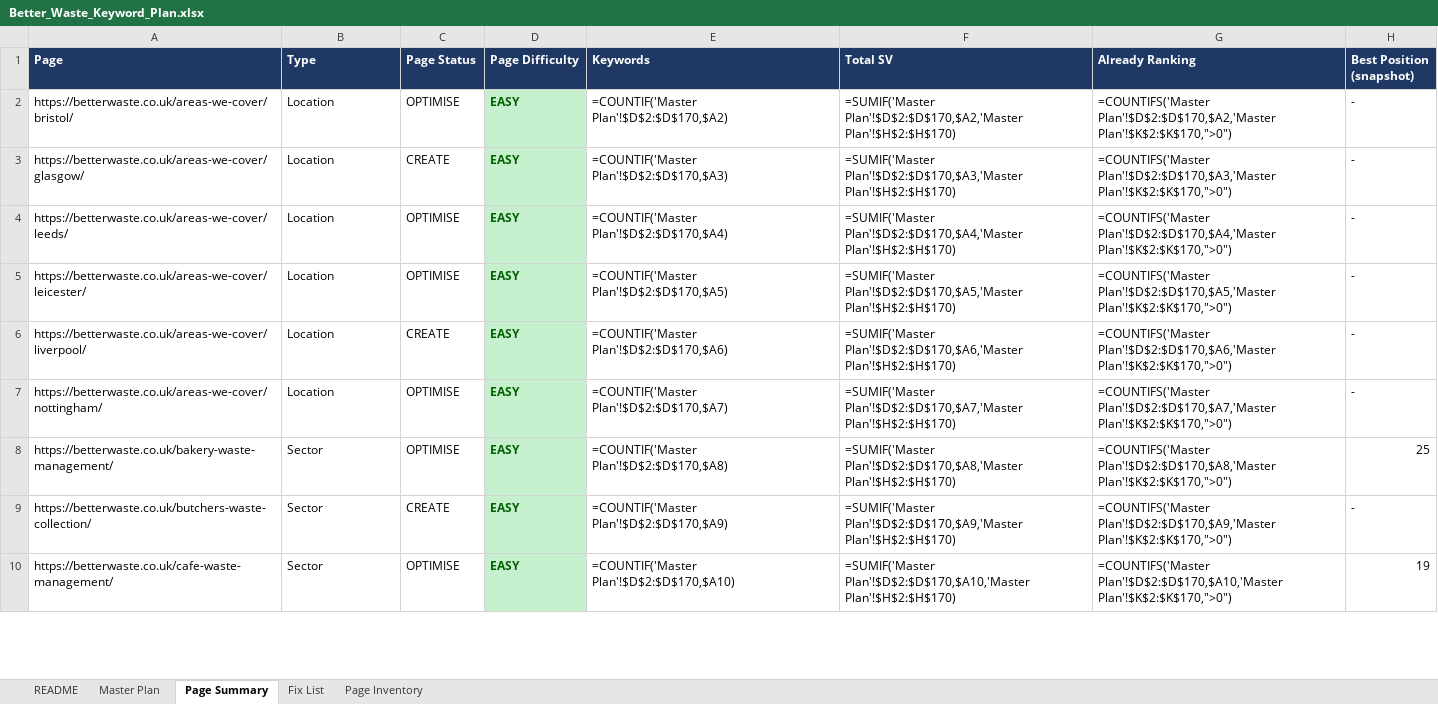
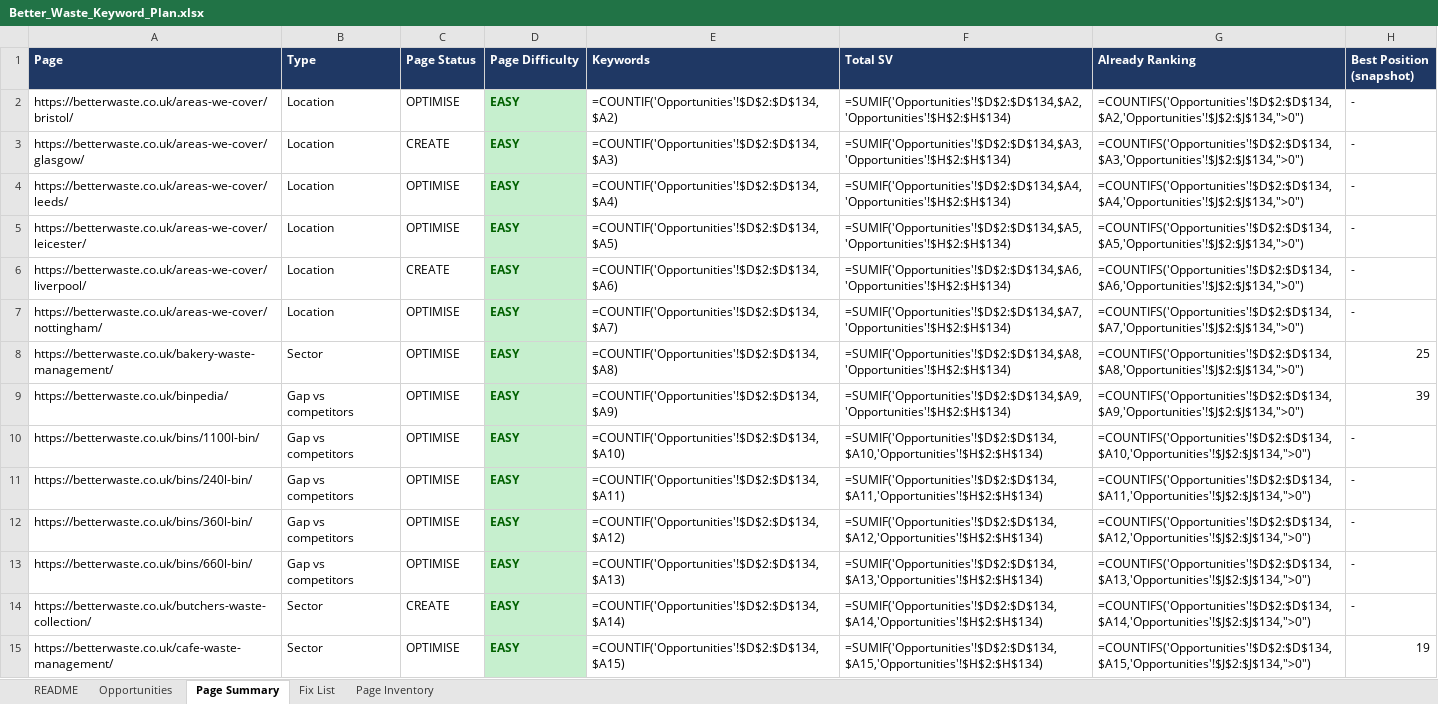
Before and after one commit to fahadahmad-ship-it/test, an Excel workbook: betterwaste-kw-audit/Better_Waste_Keyword_Plan.xlsx, sheet Page Summary, drawn as a sheet; only a part is shown; values as stored, in another font and other column widths than the file's, no borders; formulas without a stored value are shown as written; addresses are those after the commit; the diff covers the shown part only; the diff names each change by its address in the sheet, - before the commit and + after, or states it on an @@ line.

```diff
--- a/betterwaste-kw-audit/Better_Waste_Keyword_Plan.xlsx (sheet Page Summary)
+++ b/betterwaste-kw-audit/Better_Waste_Keyword_Plan.xlsx (sheet Page Summary)
-sheet tab: Master Plan
+sheet tab: Opportunities
-E2 (Keywords): =COUNTIF('Master Plan'!$D$2:$D$170,$A2)
+E2 (Keywords): =COUNTIF('Opportunities'!$D$2:$D$134,$A2)
-F2 (Total SV): =SUMIF('Master Plan'!$D$2:$D$170,$A2,'Master Plan'!$H$2:$H$170)
+F2 (Total SV): =SUMIF('Opportunities'!$D$2:$D$134,$A2,'Opportunities'!$H$2:$H$134)
-G2 (Already Ranking): =COUNTIFS('Master Plan'!$D$2:$D$170,$A2,'Master Plan'!$K$2:$K$170,">0")
+G2 (Already Ranking): =COUNTIFS('Opportunities'!$D$2:$D$134,$A2,'Opportunities'!$J$2:$J$134,">0")
-E3 (Keywords): =COUNTIF('Master Plan'!$D$2:$D$170,$A3)
+E3 (Keywords): =COUNTIF('Opportunities'!$D$2:$D$134,$A3)
-F3 (Total SV): =SUMIF('Master Plan'!$D$2:$D$170,$A3,'Master Plan'!$H$2:$H$170)
+F3 (Total SV): =SUMIF('Opportunities'!$D$2:$D$134,$A3,'Opportunities'!$H$2:$H$134)
-G3 (Already Ranking): =COUNTIFS('Master Plan'!$D$2:$D$170,$A3,'Master Plan'!$K$2:$K$170,">0")
+G3 (Already Ranking): =COUNTIFS('Opportunities'!$D$2:$D$134,$A3,'Opportunities'!$J$2:$J$134,">0")
-E4 (Keywords): =COUNTIF('Master Plan'!$D$2:$D$170,$A4)
+E4 (Keywords): =COUNTIF('Opportunities'!$D$2:$D$134,$A4)
-F4 (Total SV): =SUMIF('Master Plan'!$D$2:$D$170,$A4,'Master Plan'!$H$2:$H$170)
+F4 (Total SV): =SUMIF('Opportunities'!$D$2:$D$134,$A4,'Opportunities'!$H$2:$H$134)
-G4 (Already Ranking): =COUNTIFS('Master Plan'!$D$2:$D$170,$A4,'Master Plan'!$K$2:$K$170,">0")
+G4 (Already Ranking): =COUNTIFS('Opportunities'!$D$2:$D$134,$A4,'Opportunities'!$J$2:$J$134,">0")
-E5 (Keywords): =COUNTIF('Master Plan'!$D$2:$D$170,$A5)
+E5 (Keywords): =COUNTIF('Opportunities'!$D$2:$D$134,$A5)
-F5 (Total SV): =SUMIF('Master Plan'!$D$2:$D$170,$A5,'Master Plan'!$H$2:$H$170)
+F5 (Total SV): =SUMIF('Opportunities'!$D$2:$D$134,$A5,'Opportunities'!$H$2:$H$134)
-G5 (Already Ranking): =COUNTIFS('Master Plan'!$D$2:$D$170,$A5,'Master Plan'!$K$2:$K$170,">0")
+G5 (Already Ranking): =COUNTIFS('Opportunities'!$D$2:$D$134,$A5,'Opportunities'!$J$2:$J$134,">0")
-E6 (Keywords): =COUNTIF('Master Plan'!$D$2:$D$170,$A6)
+E6 (Keywords): =COUNTIF('Opportunities'!$D$2:$D$134,$A6)
-F6 (Total SV): =SUMIF('Master Plan'!$D$2:$D$170,$A6,'Master Plan'!$H$2:$H$170)
+F6 (Total SV): =SUMIF('Opportunities'!$D$2:$D$134,$A6,'Opportunities'!$H$2:$H$134)
-G6 (Already Ranking): =COUNTIFS('Master Plan'!$D$2:$D$170,$A6,'Master Plan'!$K$2:$K$170,">0")
+G6 (Already Ranking): =COUNTIFS('Opportunities'!$D$2:$D$134,$A6,'Opportunities'!$J$2:$J$134,">0")
-E7 (Keywords): =COUNTIF('Master Plan'!$D$2:$D$170,$A7)
+E7 (Keywords): =COUNTIF('Opportunities'!$D$2:$D$134,$A7)
-F7 (Total SV): =SUMIF('Master Plan'!$D$2:$D$170,$A7,'Master Plan'!$H$2:$H$170)
+F7 (Total SV): =SUMIF('Opportunities'!$D$2:$D$134,$A7,'Opportunities'!$H$2:$H$134)
-G7 (Already Ranking): =COUNTIFS('Master Plan'!$D$2:$D$170,$A7,'Master Plan'!$K$2:$K$170,">0")
+G7 (Already Ranking): =COUNTIFS('Opportunities'!$D$2:$D$134,$A7,'Opportunities'!$J$2:$J$134,">0")
-E8 (Keywords): =COUNTIF('Master Plan'!$D$2:$D$170,$A8)
+E8 (Keywords): =COUNTIF('Opportunities'!$D$2:$D$134,$A8)
-F8 (Total SV): =SUMIF('Master Plan'!$D$2:$D$170,$A8,'Master Plan'!$H$2:$H$170)
+F8 (Total SV): =SUMIF('Opportunities'!$D$2:$D$134,$A8,'Opportunities'!$H$2:$H$134)
-G8 (Already Ranking): =COUNTIFS('Master Plan'!$D$2:$D$170,$A8,'Master Plan'!$K$2:$K$170,">0")
+G8 (Already Ranking): =COUNTIFS('Opportunities'!$D$2:$D$134,$A8,'Opportunities'!$J$2:$J$134,">0")
+row 9: https://betterwaste.co.uk/binpedia/ | Gap vs competitors | OPTIMISE | EASY | =COUNTIF('Opportunities'!$D$2:$D$134,$A9) | =SUMIF('Opportunities'!$D$2:$D$134,$A9,'Opportunities'!$H$2:$H$134) | =COUNTIFS('Opportunities'!$D$2:$D$134,$A9,'Opportunities'!$J$2:$J$134,">0") | 39
+row 10: https://betterwaste.co.uk/bins/1100l-bin/ | Gap vs competitors | OPTIMISE | EASY | =COUNTIF('Opportunities'!$D$2:$D$134,$A10) | =SUMIF('Opportunities'!$D$2:$D$134,$A10,'Opportunities'!$H$2:$H$134) | =COUNTIFS('Opportunities'!$D$2:$D$134,$A10,'Opportunities'!$J$2:$J$134,">0") | -
+row 11: https://betterwaste.co.uk/bins/240l-bin/ | Gap vs competitors | OPTIMISE | EASY | =COUNTIF('Opportunities'!$D$2:$D$134,$A11) | =SUMIF('Opportunities'!$D$2:$D$134,$A11,'Opportunities'!$H$2:$H$134) | =COUNTIFS('Opportunities'!$D$2:$D$134,$A11,'Opportunities'!$J$2:$J$134,">0") | -
+row 12: https://betterwaste.co.uk/bins/360l-bin/ | Gap vs competitors | OPTIMISE | EASY | =COUNTIF('Opportunities'!$D$2:$D$134,$A12) | =SUMIF('Opportunities'!$D$2:$D$134,$A12,'Opportunities'!$H$2:$H$134) | =COUNTIFS('Opportunities'!$D$2:$D$134,$A12,'Opportunities'!$J$2:$J$134,">0") | -
+row 13: https://betterwaste.co.uk/bins/660l-bin/ | Gap vs competitors | OPTIMISE | EASY | =COUNTIF('Opportunities'!$D$2:$D$134,$A13) | =SUMIF('Opportunities'!$D$2:$D$134,$A13,'Opportunities'!$H$2:$H$134) | =COUNTIFS('Opportunities'!$D$2:$D$134,$A13,'Opportunities'!$J$2:$J$134,">0") | -
-E14 (Keywords): =COUNTIF('Master Plan'!$D$2:$D$170,$A9)
+E14 (Keywords): =COUNTIF('Opportunities'!$D$2:$D$134,$A14)
-F14 (Total SV): =SUMIF('Master Plan'!$D$2:$D$170,$A9,'Master Plan'!$H$2:$H$170)
+F14 (Total SV): =SUMIF('Opportunities'!$D$2:$D$134,$A14,'Opportunities'!$H$2:$H$134)
-G14 (Already Ranking): =COUNTIFS('Master Plan'!$D$2:$D$170,$A9,'Master Plan'!$K$2:$K$170,">0")
+G14 (Already Ranking): =COUNTIFS('Opportunities'!$D$2:$D$134,$A14,'Opportunities'!$J$2:$J$134,">0")
-E15 (Keywords): =COUNTIF('Master Plan'!$D$2:$D$170,$A10)
+E15 (Keywords): =COUNTIF('Opportunities'!$D$2:$D$134,$A15)
-F15 (Total SV): =SUMIF('Master Plan'!$D$2:$D$170,$A10,'Master Plan'!$H$2:$H$170)
+F15 (Total SV): =SUMIF('Opportunities'!$D$2:$D$134,$A15,'Opportunities'!$H$2:$H$134)
-G15 (Already Ranking): =COUNTIFS('Master Plan'!$D$2:$D$170,$A10,'Master Plan'!$K$2:$K$170,">0")
+G15 (Already Ranking): =COUNTIFS('Opportunities'!$D$2:$D$134,$A15,'Opportunities'!$J$2:$J$134,">0")
```
Also changed, not shown: 4 added rows, 6 removed rows and 124 edited cells elsewhere in this sheet, sheet Opportunities, sheet README, 1 other file.
